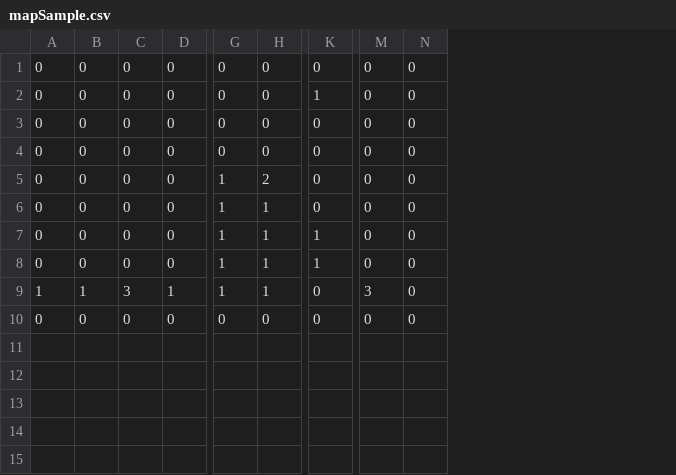
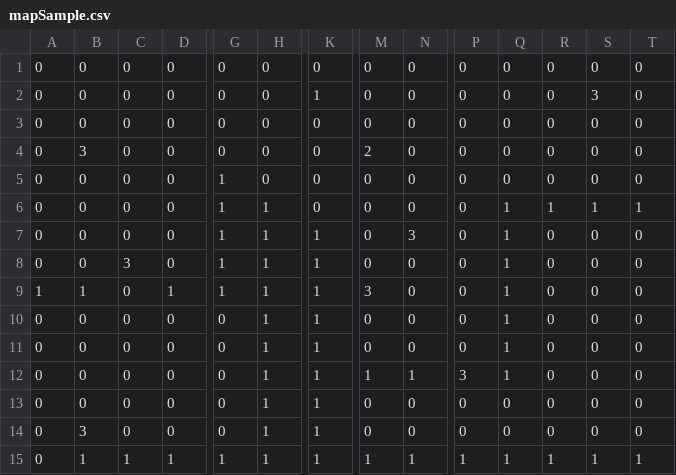
Before and after one commit to shimazaki-ryuta/TD2_1_alpha, a CSV file: DirectXGame/mapSample.csv, drawn as a sheet; only a part is shown, gaps mark what is left out; rows hold the shown columns only; the diff names each change by its address in the sheet, - before the commit and + after, or states it on an @@ line.

```diff
--- a/DirectXGame/mapSample.csv
+++ b/DirectXGame/mapSample.csv
+column P, rows 1-10: all 0
+column Q, rows 1-10: 0 | 0 | 0 | 0 | 0 | 1 | 1 | 1 | 1 | 1
+column R, rows 1-10: 0 | 0 | 0 | 0 | 0 | 1 | 0 | 0 | 0 | 0
+column S, rows 1-10: 0 | 3 | 0 | 0 | 0 | 1 | 0 | 0 | 0 | 0
+column T, rows 1-10: 0 | 0 | 0 | 0 | 0 | 1 | 0 | 0 | 0 | 0
-B4: 0
+B4: 3
-M4: 0
+M4: 2
-H5: 2
+H5: 0
-N7: 0
+N7: 3
-C8: 0
+C8: 3
-C9: 3
+C9: 0
-K9:K10: 0
+K9:K10: 1
-H10: 0
+H10: 1
+row 11: 0 | 0 | 0 | 0 | 0 | 1 | 1 | 0 | 0 | 0 | 1 | 0 | 0 | 0
+row 12: 0 | 0 | 0 | 0 | 0 | 1 | 1 | 1 | 1 | 3 | 1 | 0 | 0 | 0
+row 13: 0 | 0 | 0 | 0 | 0 | 1 | 1 | 0 | 0 | 0 | 0 | 0 | 0 | 0
+row 14: 0 | 3 | 0 | 0 | 0 | 1 | 1 | 0 | 0 | 0 | 0 | 0 | 0 | 0
+row 15: 0 | 1 | 1 | 1 | 1 | 1 | 1 | 1 | 1 | 1 | 1 | 1 | 1 | 1
```
Also changed, not shown: 1 other file.
